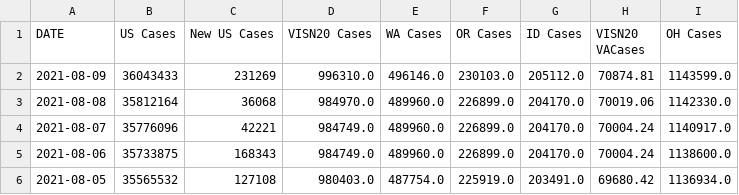
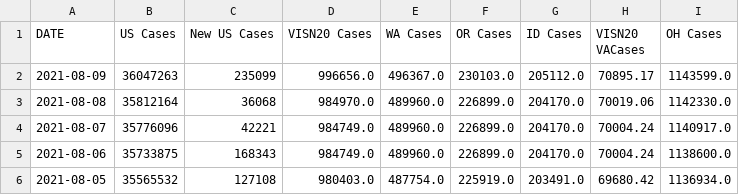
Before and after one commit to sourabpramanik/Covid, a CSV file: VAChart.csv, drawn as a sheet; only a part is shown; the diff names each change by its address in the sheet, - before the commit and + after, or states it on an @@ line.

```diff
--- a/VAChart.csv
+++ b/VAChart.csv
-B2 (US Cases): 36043433
+B2 (US Cases): 36047263
-C2 (New US Cases): 231269
+C2 (New US Cases): 235099
-D2 (VISN20 Cases): 996310.0
+D2 (VISN20 Cases): 996656.0
-E2 (WA Cases): 496146.0
+E2 (WA Cases): 496367.0
-H2 (VISN20 VACases): 70874.81
+H2 (VISN20 VACases): 70895.17
```
Also changed, not shown: CCTVAChart2.csv.
